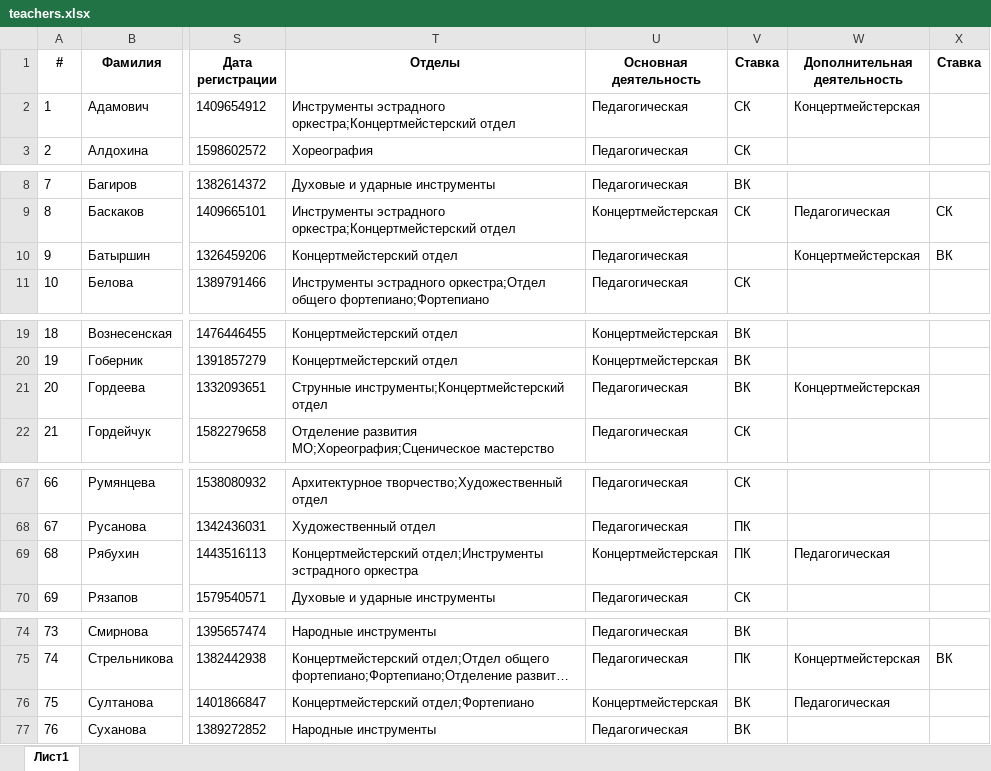
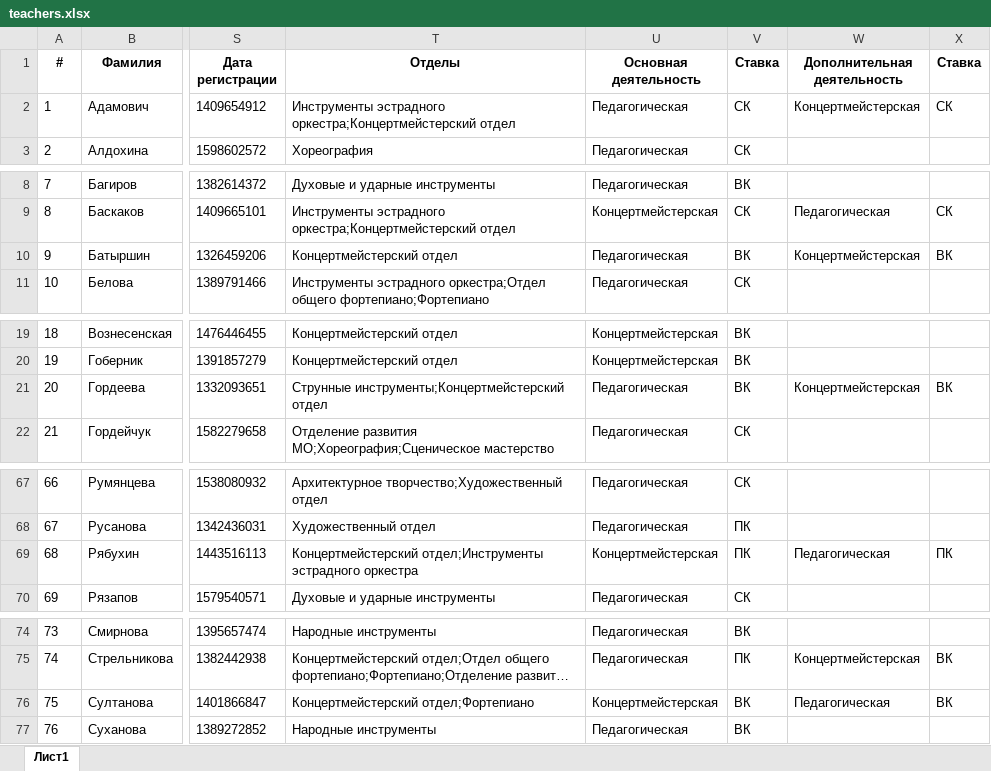
Before and after one commit to artmarkov/ais-dsi.loc, an Excel workbook: data/teachers.xlsx, sheet Лист1, drawn as a sheet; only a part is shown, gaps mark what is left out; long unchanged cells end in …; values as stored, in another font and other column widths than the file's, no borders; the diff names each change by its address in the sheet, - before the commit and + after, or states it on an @@ line.

Commit message:
Импорт teachers

```diff
--- a/data/teachers.xlsx (sheet Лист1)
+++ b/data/teachers.xlsx (sheet Лист1)
-X2 (Ставка): (empty)
+X2 (Ставка): СК
-V10 (Ставка): (empty)
+V10 (Ставка): ВК
-X21 (Ставка): (empty)
+X21 (Ставка): ВК
-X69 (Ставка): (empty)
+X69 (Ставка): ПК
-X76 (Ставка): (empty)
+X76 (Ставка): ВК
```
Also changed, not shown: 15 other files.
